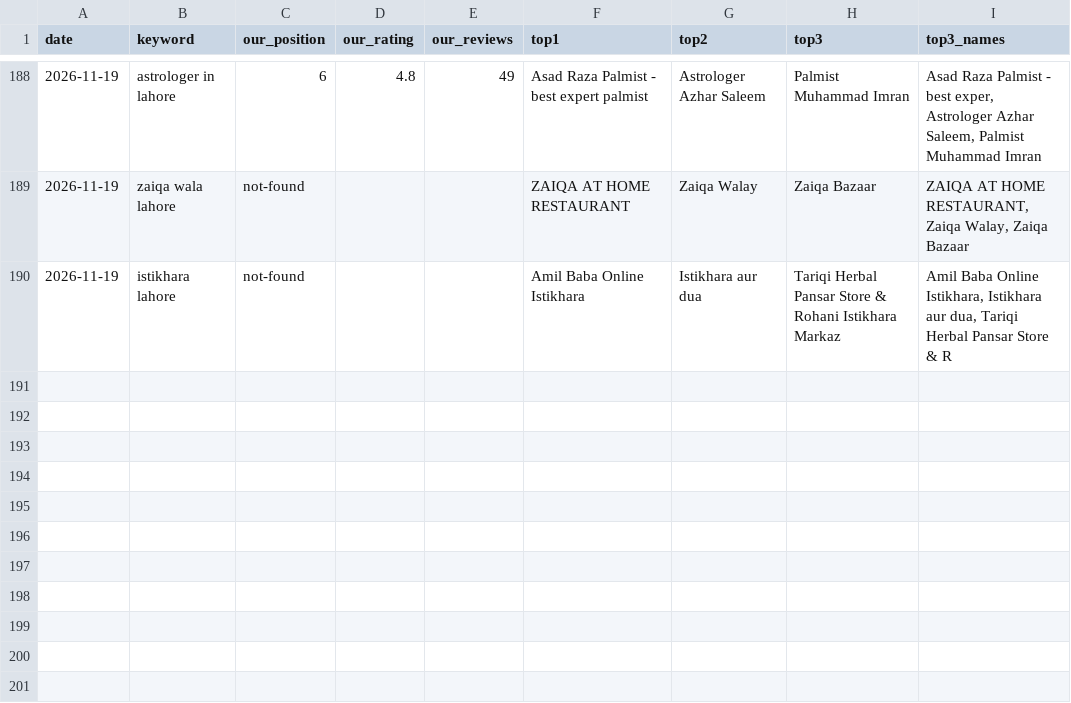
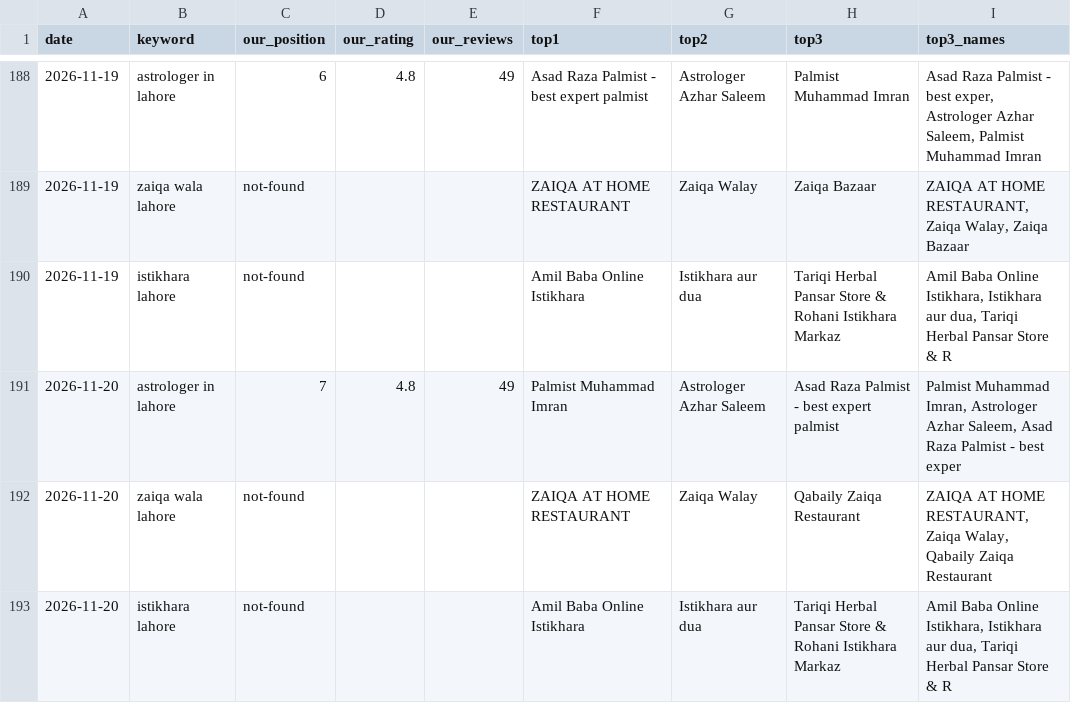
Before and after one commit to syednumanalishah/syednumanalishah.github.io, a CSV file: agent/history.csv, drawn as a sheet; only a part is shown, gaps mark what is left out.

```diff
--- a/agent/history.csv
+++ b/agent/history.csv
@@ -190 +190,4 @@ date,keyword,our_position,our_rating,our_reviews,top1,top2,top3,top3_names
 2026-11-19,istikhara lahore,not-found,,,Amil Baba Online Istikhara,Istikhara aur dua,Tariqi Herbal Pansar Store & Rohani Istikhara Markaz,"Amil Baba Online Istikhara, Istikhara aur dua, Tariqi Herbal Pansar Store & R"
+2026-11-20,astrologer in lahore,7,4.8,49,Palmist Muhammad Imran,Astrologer Azhar Saleem,Asad Raza Palmist - best expert palmist,"Palmist Muhammad Imran, Astrologer Azhar Saleem, Asad Raza Palmist - best exper"
+2026-11-20,zaiqa wala lahore,not-found,,,ZAIQA AT HOME RESTAURANT,Zaiqa Walay,Qabaily Zaiqa Restaurant,"ZAIQA AT HOME RESTAURANT, Zaiqa Walay, Qabaily Zaiqa Restaurant"
+2026-11-20,istikhara lahore,not-found,,,Amil Baba Online Istikhara,Istikhara aur dua,Tariqi Herbal Pansar Store & Rohani Istikhara Markaz,"Amil Baba Online Istikhara, Istikhara aur dua, Tariqi Herbal Pansar Store & R"
```
Also changed, not shown: 2 other files.
